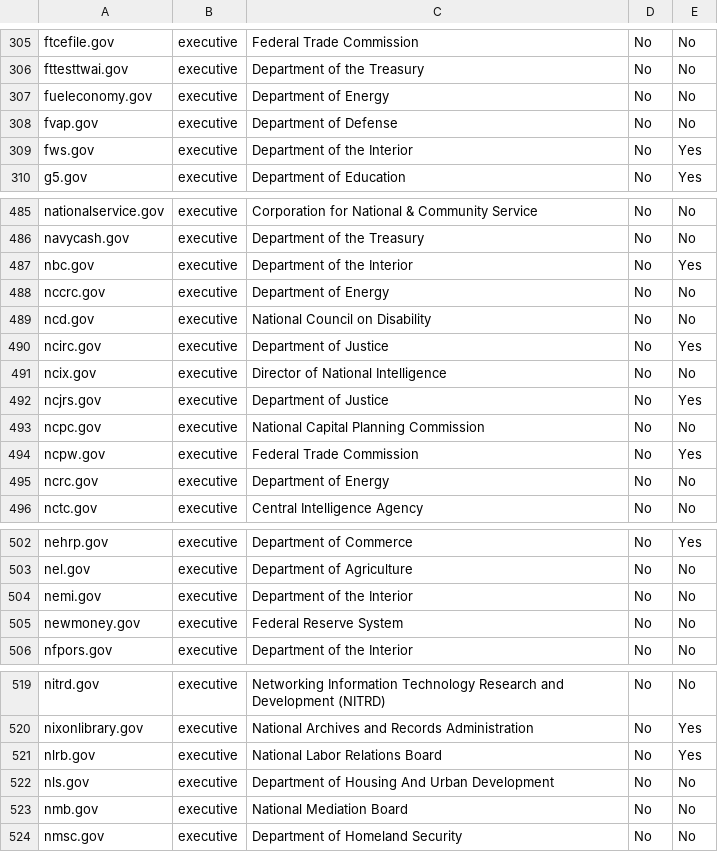
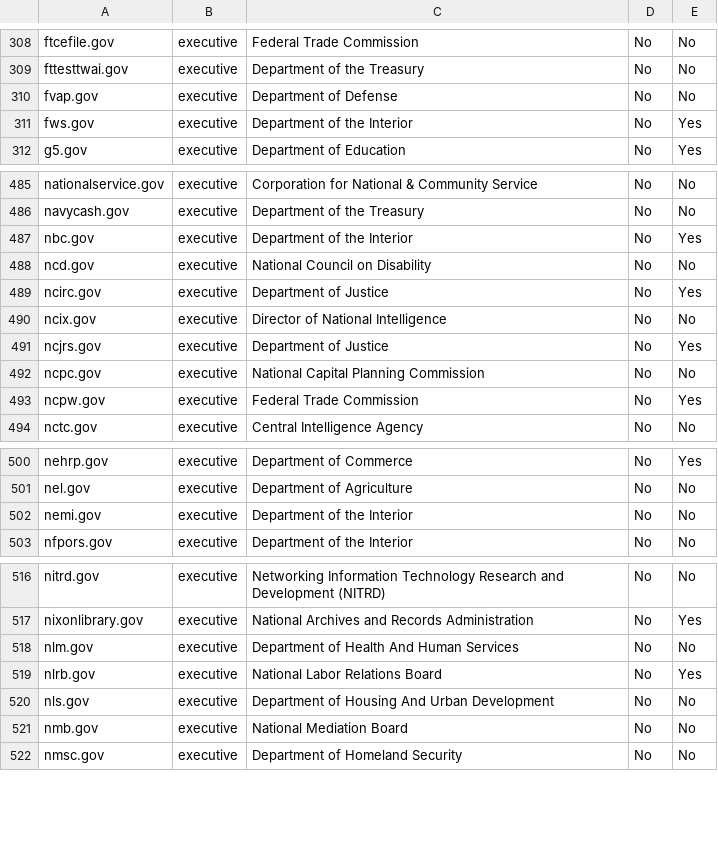
Before and after one commit to 18F/pulse, a CSV file: static/data/tables/analytics/analytics-domains.csv, drawn as a sheet; only a part is shown, gaps mark what is left out; the diff covers the shown part only.

```diff
--- a/static/data/tables/analytics/analytics-domains.csv
+++ b/static/data/tables/analytics/analytics-domains.csv
@@ -306,3 +309,2 @@ ftcefile.gov,executive,Federal Trade Commission,No,No
 fttesttwai.gov,executive,Department of the Treasury,No,No
-fueleconomy.gov,executive,Department of Energy,No,No
 fvap.gov,executive,Department of Defense,No,No
@@ -487,3 +487,2 @@ navycash.gov,executive,Department of the Treasury,No,No
 nbc.gov,executive,Department of the Interior,No,Yes
-nccrc.gov,executive,Department of Energy,No,No
 ncd.gov,executive,National Council on Disability,No,No
@@ -494,3 +493,2 @@ ncpc.gov,executive,National Capital Planning Commission,No,No
 ncpw.gov,executive,Federal Trade Commission,No,Yes
-ncrc.gov,executive,Department of Energy,No,No
 nctc.gov,executive,Central Intelligence Agency,No,No
@@ -504,3 +502,2 @@ nel.gov,executive,Department of Agriculture,No,No
 nemi.gov,executive,Department of the Interior,No,No
-newmoney.gov,executive,Federal Reserve System,No,No
 nfpors.gov,executive,Department of the Interior,No,No
@@ -520,2 +517,3 @@ nitrd.gov,executive,Networking Information Technology Research and Development (
 nixonlibrary.gov,executive,National Archives and Records Administration,No,Yes
+nlm.gov,executive,Department of Health And Human Services,No,No
 nlrb.gov,executive,National Labor Relations Board,No,Yes
```
Also changed, not shown: 6 added rows, 7 removed rows and 4 edited cells elsewhere in this file, static/data/tables/https/https-domains.csv, 8 other files.
